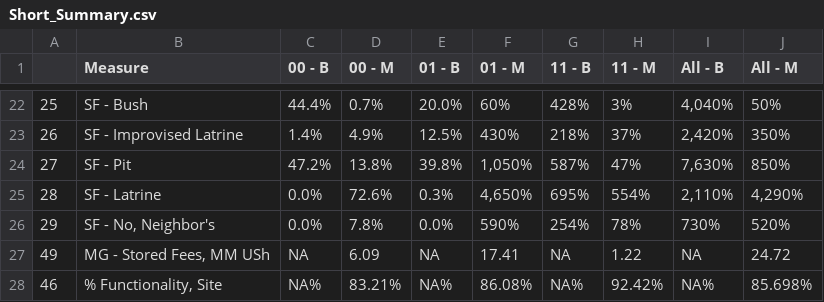
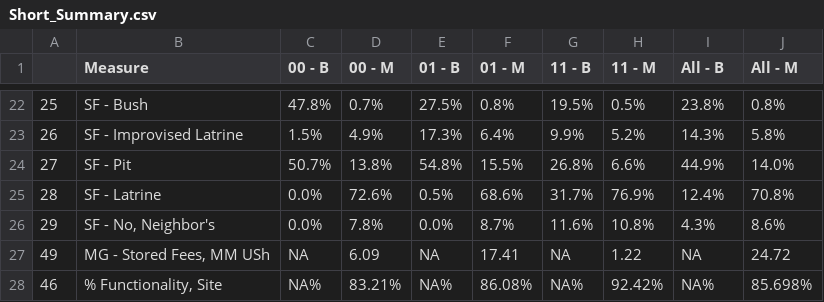
Before and after one commit to andrewcheesmantest/thewatertrust, a CSV file: Short_Summary.csv, drawn as a sheet; only a part is shown, gaps mark what is left out; the diff covers the shown part only.

```diff
--- a/Short_Summary.csv
+++ b/Short_Summary.csv
@@ -22,6 +22,6 @@
-"25","SF - Bush","44.4%","0.7%","20.0%","60%","428%","3%","4,040%","50%"
-"26","SF - Improvised Latrine","1.4%","4.9%","12.5%","430%","218%","37%","2,420%","350%"
-"27","SF - Pit","47.2%","13.8%","39.8%","1,050%","587%","47%","7,630%","850%"
-"28","SF - Latrine","0.0%","72.6%","0.3%","4,650%","695%","554%","2,110%","4,290%"
-"29","SF - No, Neighbor's","0.0%","7.8%","0.0%","590%","254%","78%","730%","520%"
+"25","SF - Bush","47.8%","0.7%","27.5%","0.8%","19.5%","0.5%","23.8%","0.8%"
+"26","SF - Improvised Latrine","1.5%","4.9%","17.3%","6.4%","9.9%","5.2%","14.3%","5.8%"
+"27","SF - Pit","50.7%","13.8%","54.8%","15.5%","26.8%","6.6%","44.9%","14.0%"
+"28","SF - Latrine","0.0%","72.6%","0.5%","68.6%","31.7%","76.9%","12.4%","70.8%"
+"29","SF - No, Neighbor's","0.0%","7.8%","0.0%","8.7%","11.6%","10.8%","4.3%","8.6%"
 "49","MG - Stored Fees, MM USh",NA,"6.09",NA,"17.41",NA,"1.22",NA,"24.72"
```
Also changed, not shown: 61 edited cells elsewhere in this file, 1 other file.
